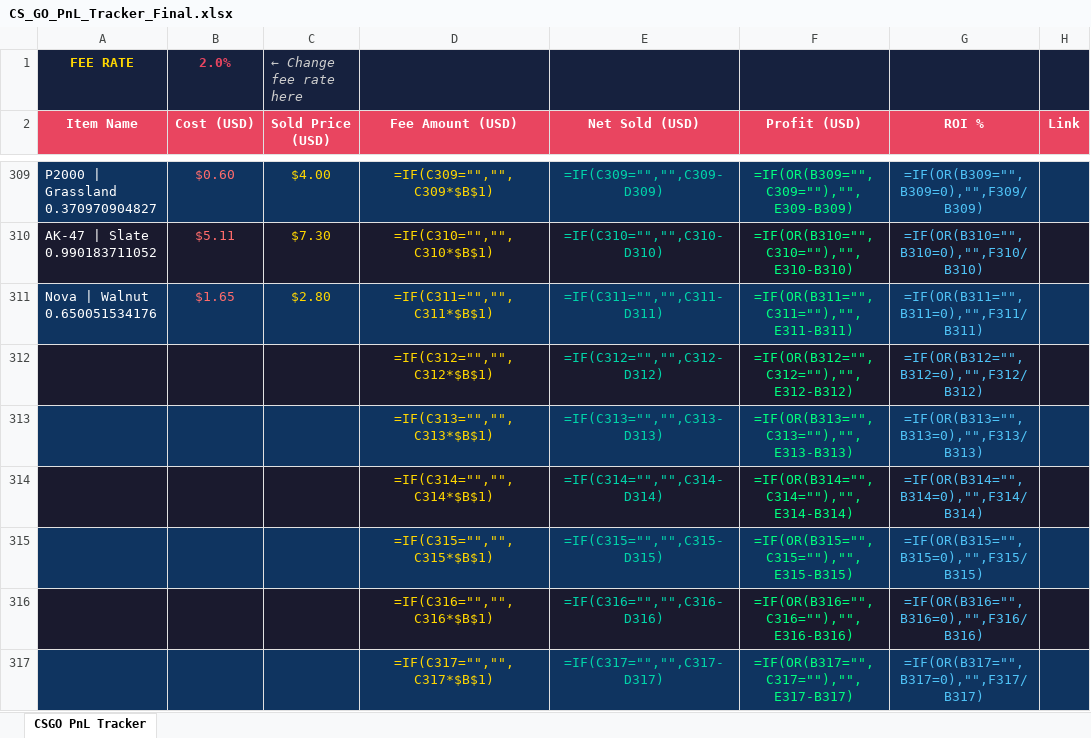
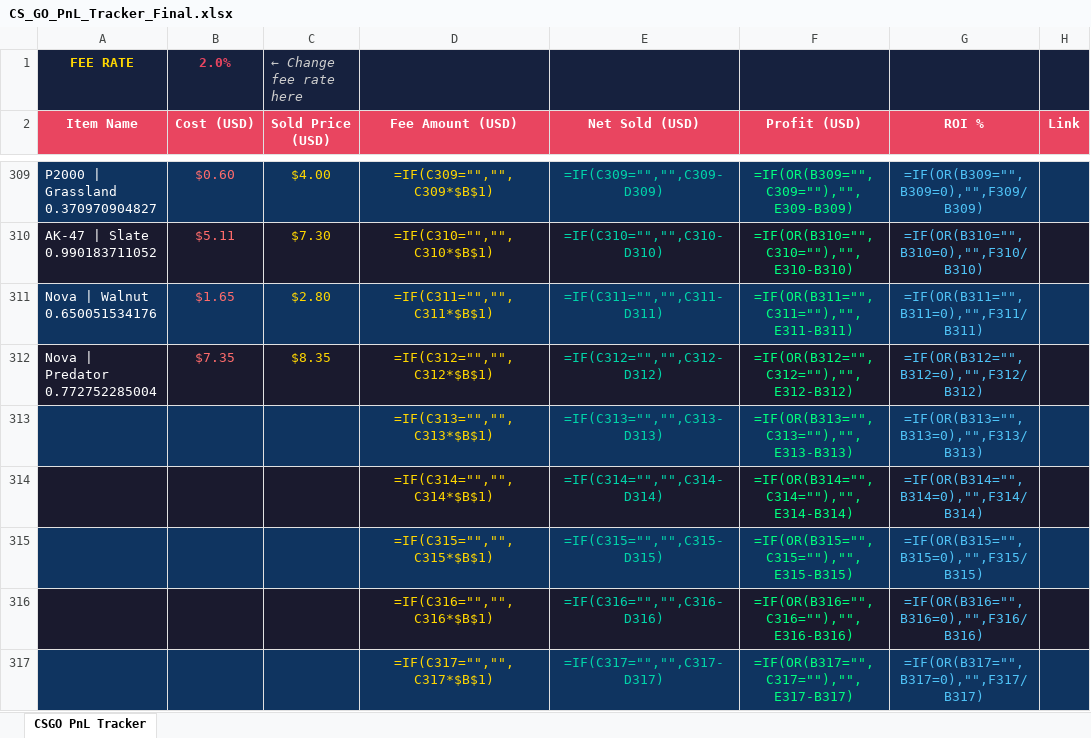
Before and after one commit to ChardXBT/auto-lister, an Excel workbook: CS_GO_PnL_Tracker_Final.xlsx, sheet CSGO PnL Tracker, drawn as a sheet; only a part is shown, gaps mark what is left out; values as stored, in another font and other column widths than the file's, no borders; formulas without a stored value are shown as written; the diff names each change by its address in the sheet, - before the commit and + after, or states it on an @@ line.

Commit message:
auto: remove sold items

```diff
--- a/CS_GO_PnL_Tracker_Final.xlsx (sheet CSGO PnL Tracker)
+++ b/CS_GO_PnL_Tracker_Final.xlsx (sheet CSGO PnL Tracker)
-A312 (Item Name): (empty)
+A312 (Item Name): Nova | Predator 0.772752285004
-B312 (Cost (USD)): (empty)
+B312 (Cost (USD)): $7.35
-C312 (Sold Price (USD)): (empty)
+C312 (Sold Price (USD)): $8.35
```
Also changed, not shown: 1 other file.
